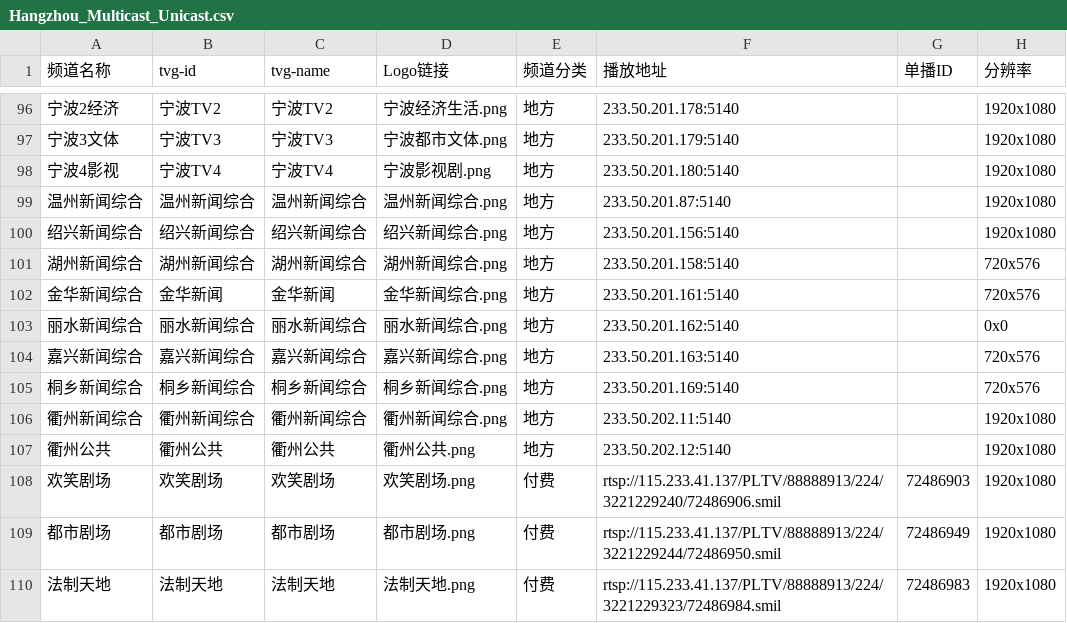
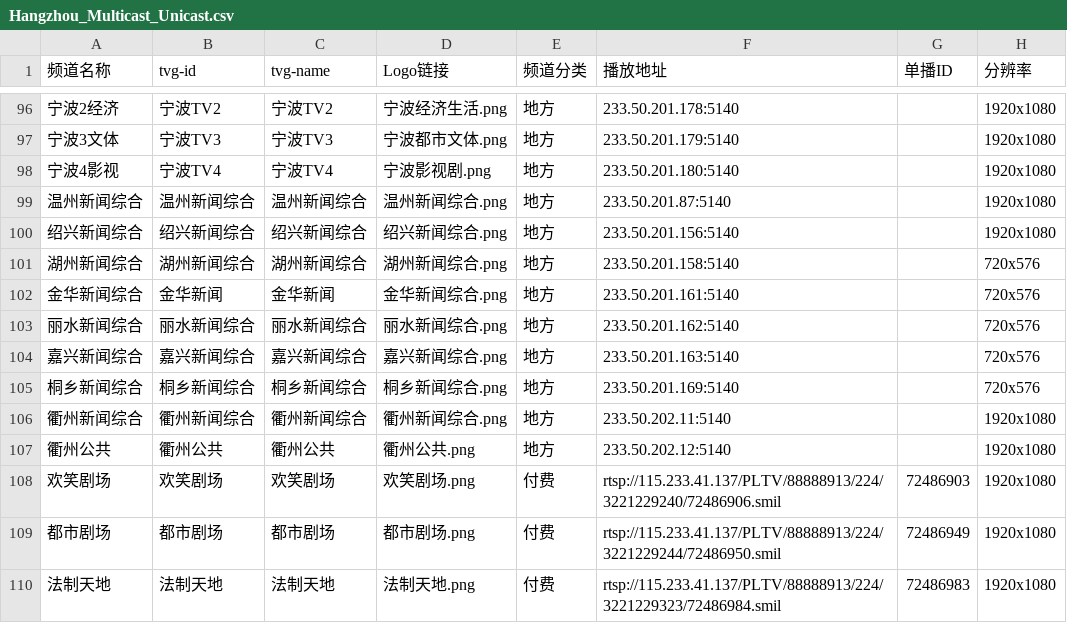
Before and after one commit to FHZDCJ/Zhejiang_Telecom_IPTV, a CSV file: Hangzhou_Multicast_Unicast/Hangzhou_Multicast_Unicast.csv, drawn as a sheet; only a part is shown, gaps mark what is left out; the diff names each change by its address in the sheet, - before the commit and + after, or states it on an @@ line.

Commit message:
Auto commit on 2026-02-24 08:16:00 for updated IPTV list files

```diff
--- a/Hangzhou_Multicast_Unicast/Hangzhou_Multicast_Unicast.csv
+++ b/Hangzhou_Multicast_Unicast/Hangzhou_Multicast_Unicast.csv
-H103 (分辨率): 0x0
+H103 (分辨率): 720x576
```
Also changed, not shown: Zhejiang_Multicast/IPTV_Channels.csv.
